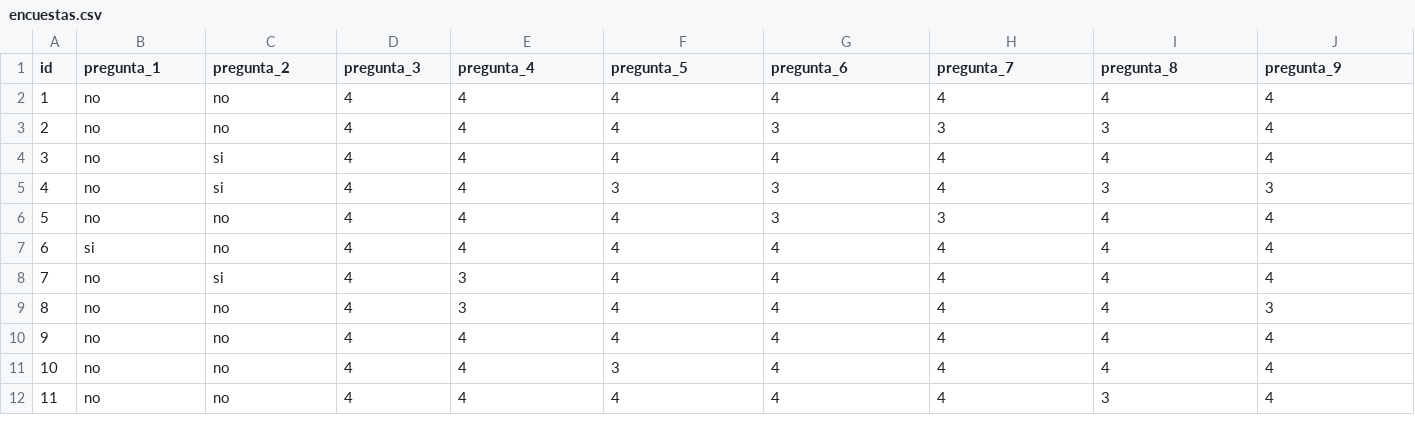
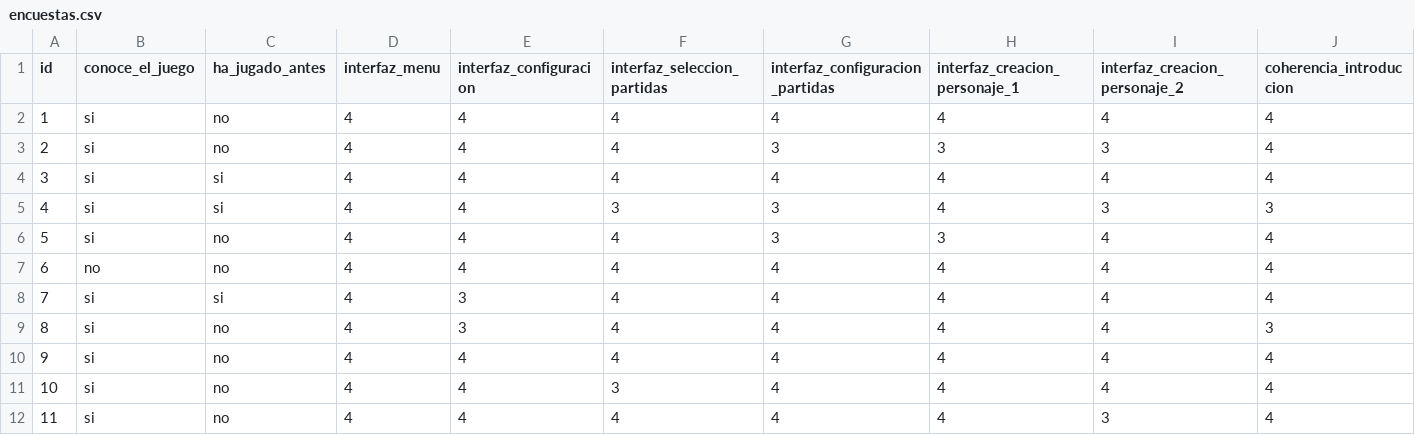
Before and after one commit to Chamfire/RoleplaySimulator, a CSV file: resultados/encuestas.csv, drawn as a sheet; only a part is shown; the diff covers the shown part only; the diff names each change by its address in the sheet, - before the commit and + after, or states it on an @@ line.

```diff
--- a/resultados/encuestas.csv
+++ b/resultados/encuestas.csv
-B1: pregunta_1
+B1: conoce_el_juego
-C1: pregunta_2
+C1: ha_jugado_antes
-D1: pregunta_3
+D1: interfaz_menu
-E1: pregunta_4
+E1: interfaz_configuracion
-F1: pregunta_5
+F1: interfaz_seleccion_partidas
-G1: pregunta_6
+G1: interfaz_configuracion_partidas
-H1: pregunta_7
+H1: interfaz_creacion_personaje_1
-I1: pregunta_8
+I1: interfaz_creacion_personaje_2
-J1: pregunta_9
+J1: coherencia_introduccion
-B2:B6 (conoce_el_juego): no
+B2:B6 (conoce_el_juego): si
-B7 (conoce_el_juego): si
+B7 (conoce_el_juego): no
-B8:B12 (conoce_el_juego): no
+B8:B12 (conoce_el_juego): si
```
Also changed, not shown: 9 edited cells elsewhere in this file, resultados/estadisticas.csv, 1 other file.
